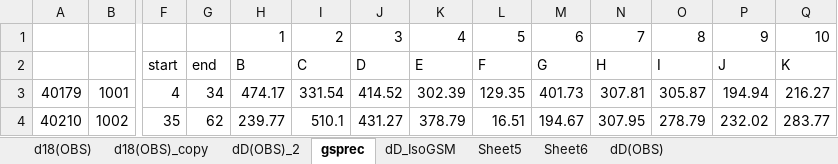
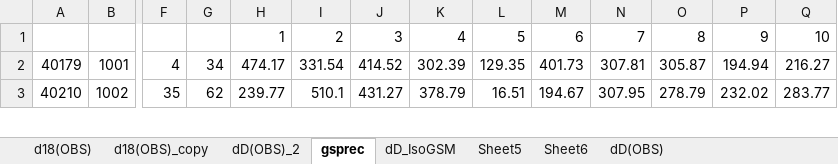
Before and after one commit to sandyherho/imc-precip-iso, an Excel workbook: raw_data/isotop monthly.xlsx, sheet gsprec, drawn as a sheet; only a part is shown, gaps mark what is left out; values as stored, in another font and other column widths than the file's, no borders; rows hold the shown columns only; the diff names each change by its address in the sheet, - before the commit and + after, or states it on an @@ line.

```diff
--- a/raw_data/isotop monthly.xlsx (sheet gsprec)
+++ b/raw_data/isotop monthly.xlsx (sheet gsprec)
-row 2:  |  | start | end | B | C | D | E | F | G | H | I | J | K
```
Also changed, not shown: charts or pictures, 5 other files.
